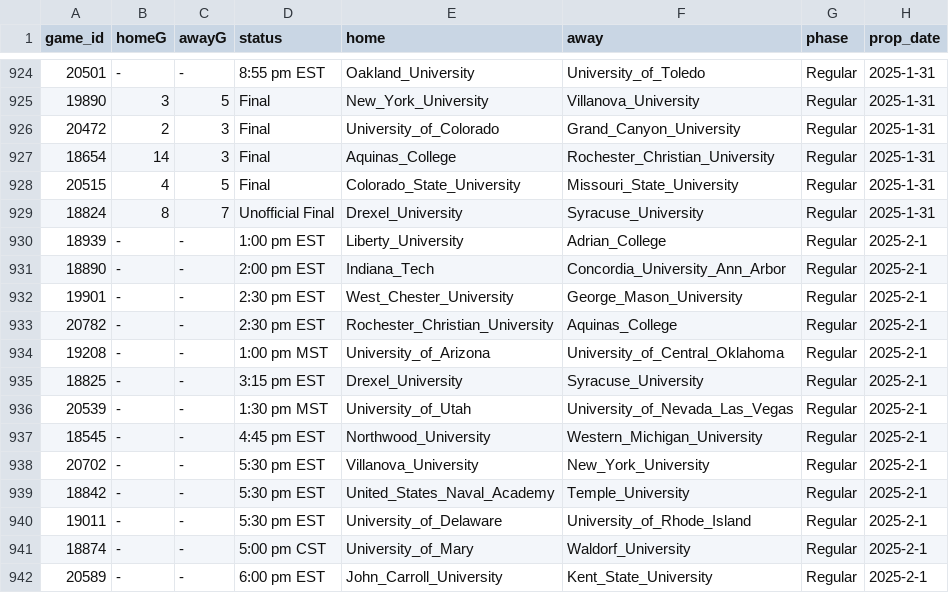
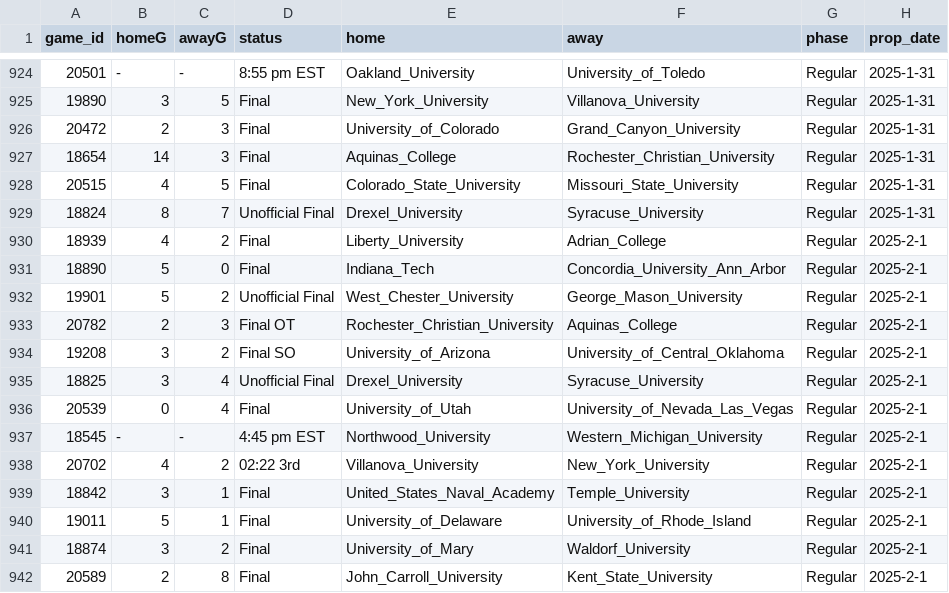
Before and after one commit to ALempia/ACHA-Data, a CSV file: Data/schedule/schedule_M1.csv, drawn as a sheet; only a part is shown, gaps mark what is left out; the diff covers the shown part only.

```diff
--- a/Data/schedule/schedule_M1.csv
+++ b/Data/schedule/schedule_M1.csv
@@ -929,14 +929,14 @@ game_id,homeG,awayG,status,home,away,phase,prop_date
 18824,8,7,Unofficial Final,Drexel_University,Syracuse_University,Regular,2025-1-31
-18939,-,-,1:00 pm EST,Liberty_University,Adrian_College,Regular,2025-2-1
-18890,-,-,2:00 pm EST,Indiana_Tech,Concordia_University_Ann_Arbor,Regular,2025-2-1
-19901,-,-,2:30 pm EST,West_Chester_University,George_Mason_University,Regular,2025-2-1
-20782,-,-,2:30 pm EST,Rochester_Christian_University,Aquinas_College,Regular,2025-2-1
-19208,-,-,1:00 pm MST,University_of_Arizona,University_of_Central_Oklahoma,Regular,2025-2-1
-18825,-,-,3:15 pm EST,Drexel_University,Syracuse_University,Regular,2025-2-1
-20539,-,-,1:30 pm MST,University_of_Utah,University_of_Nevada_Las_Vegas,Regular,2025-2-1
+18939,4,2,Final,Liberty_University,Adrian_College,Regular,2025-2-1
+18890,5,0,Final,Indiana_Tech,Concordia_University_Ann_Arbor,Regular,2025-2-1
+19901,5,2,Unofficial Final,West_Chester_University,George_Mason_University,Regular,2025-2-1
+20782,2,3,Final OT,Rochester_Christian_University,Aquinas_College,Regular,2025-2-1
+19208,3,2,Final SO,University_of_Arizona,University_of_Central_Oklahoma,Regular,2025-2-1
+18825,3,4,Unofficial Final,Drexel_University,Syracuse_University,Regular,2025-2-1
+20539,0,4,Final,University_of_Utah,University_of_Nevada_Las_Vegas,Regular,2025-2-1
 18545,-,-,4:45 pm EST,Northwood_University,Western_Michigan_University,Regular,2025-2-1
-20702,-,-,5:30 pm EST,Villanova_University,New_York_University,Regular,2025-2-1
-18842,-,-,5:30 pm EST,United_States_Naval_Academy,Temple_University,Regular,2025-2-1
-19011,-,-,5:30 pm EST,University_of_Delaware,University_of_Rhode_Island,Regular,2025-2-1
-18874,-,-,5:00 pm CST,University_of_Mary,Waldorf_University,Regular,2025-2-1
-20589,-,-,6:00 pm EST,John_Carroll_University,Kent_State_University,Regular,2025-2-1
+20702,4,2,02:22 3rd,Villanova_University,New_York_University,Regular,2025-2-1
+18842,3,1,Final,United_States_Naval_Academy,Temple_University,Regular,2025-2-1
+19011,5,1,Final,University_of_Delaware,University_of_Rhode_Island,Regular,2025-2-1
+18874,3,2,Final,University_of_Mary,Waldorf_University,Regular,2025-2-1
+20589,2,8,Final,John_Carroll_University,Kent_State_University,Regular,2025-2-1
```
Also changed, not shown: 1 added row, 46 moved rows and 37 edited cells elsewhere in this file, Data/schedule/schedule_M2.csv, Data/schedule/schedule_M3.csv, 2 other files.
